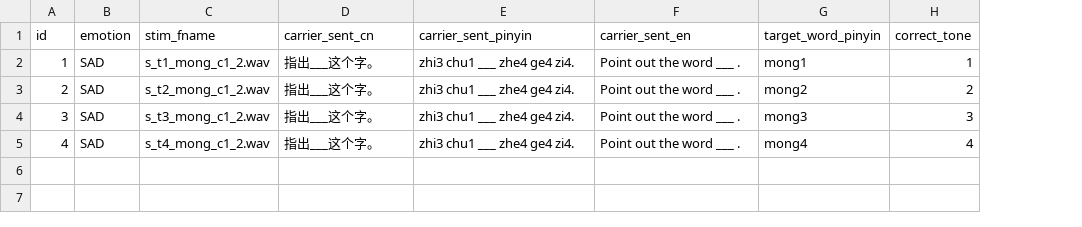
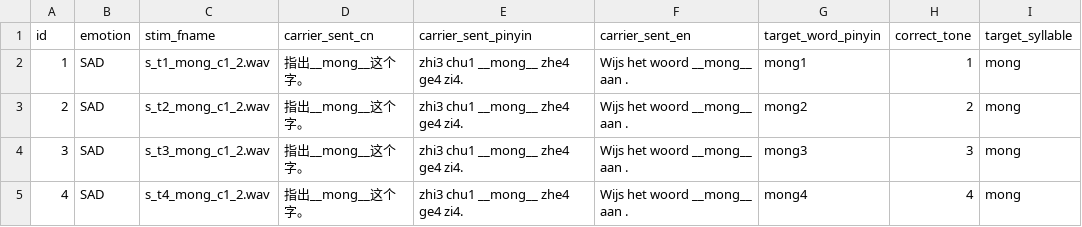
Before and after one commit to UiL-OTS-labs/ZEP-emotional-mandarin, a CSV file: stimuli/practice_items.csv, drawn as a sheet; the diff names each change by its address in the sheet, - before the commit and + after, or states it on an @@ line.

Commit message:
impemented latin square options, centered layout of labels, short test_items for testing puproses

```diff
--- a/stimuli/practice_items.csv
+++ b/stimuli/practice_items.csv
+column I (target_syllable), rows 2-5: all mong
-D2:D5 (carrier_sent_cn): 指出___这个字。
+D2:D5 (carrier_sent_cn): 指出__mong__这个字。
-E2:E5 (carrier_sent_pinyin): zhi3 chu1 ___ zhe4 ge4 zi4.
+E2:E5 (carrier_sent_pinyin): zhi3 chu1 __mong__ zhe4 ge4 zi4.
-F2:F5 (carrier_sent_en): Point out the word ___ .
+F2:F5 (carrier_sent_en): Wijs het woord __mong__ aan .
```
Also changed, not shown: 8 other files.
